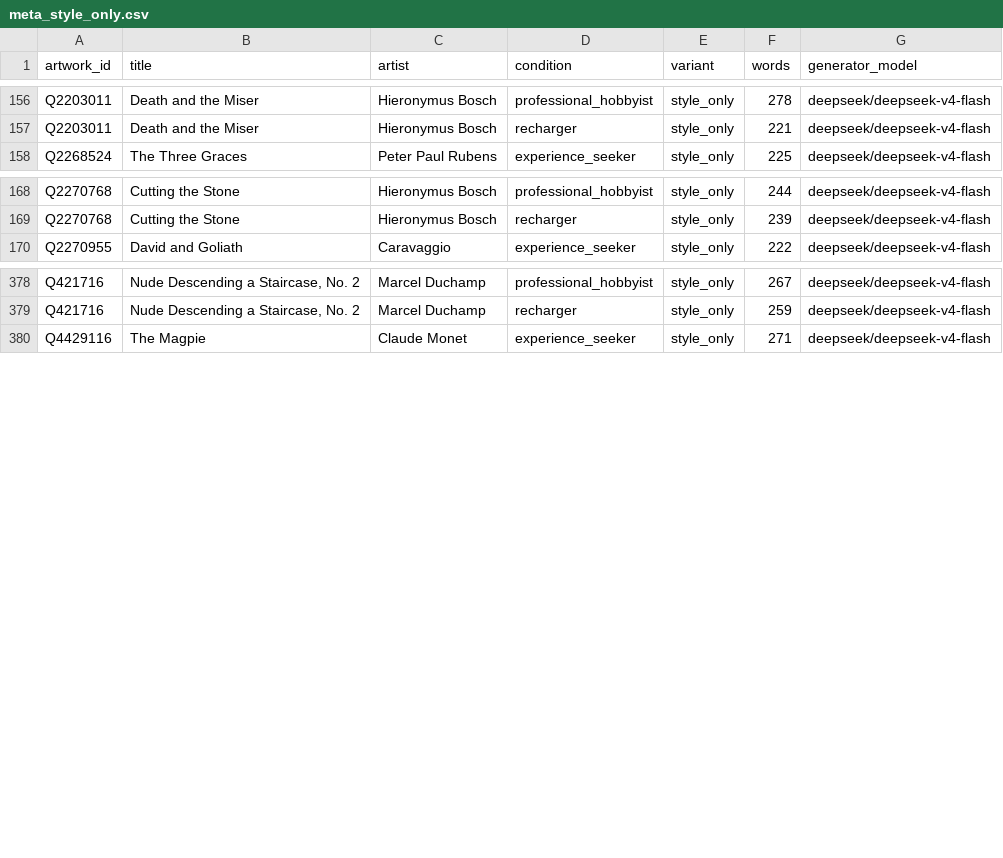
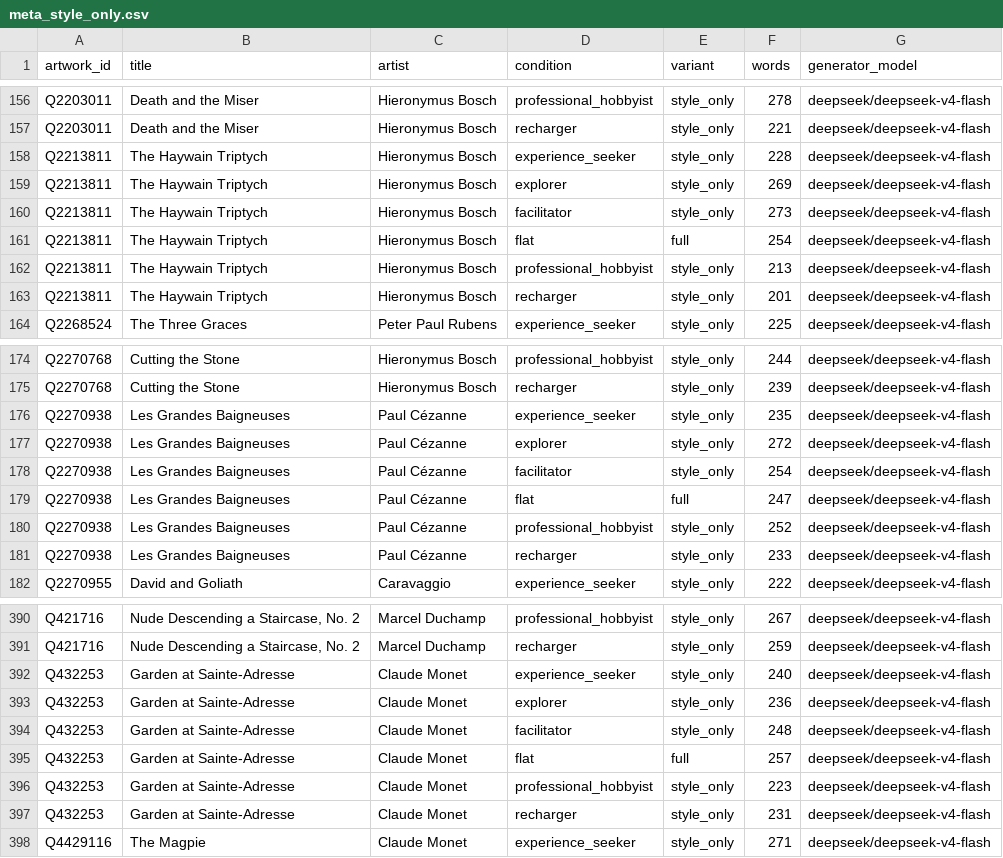
Before and after one commit to massidale/museumbot, a CSV file: data/emb/ablation/meta_style_only.csv, drawn as a sheet; only a part is shown, gaps mark what is left out; the diff names each change by its address in the sheet, - before the commit and + after, or states it on an @@ line.

```diff
--- a/data/emb/ablation/meta_style_only.csv
+++ b/data/emb/ablation/meta_style_only.csv
+row 158: Q2213811 | The Haywain Triptych | Hieronymus Bosch | experience_seeker | style_only | 228 | deepseek/deepseek-v4-flash
+row 159: Q2213811 | The Haywain Triptych | Hieronymus Bosch | explorer | style_only | 269 | deepseek/deepseek-v4-flash
+row 160: Q2213811 | The Haywain Triptych | Hieronymus Bosch | facilitator | style_only | 273 | deepseek/deepseek-v4-flash
+row 161: Q2213811 | The Haywain Triptych | Hieronymus Bosch | flat | full | 254 | deepseek/deepseek-v4-flash
+row 162: Q2213811 | The Haywain Triptych | Hieronymus Bosch | professional_hobbyist | style_only | 213 | deepseek/deepseek-v4-flash
+row 163: Q2213811 | The Haywain Triptych | Hieronymus Bosch | recharger | style_only | 201 | deepseek/deepseek-v4-flash
+row 176: Q2270938 | Les Grandes Baigneuses | Paul Cézanne | experience_seeker | style_only | 235 | deepseek/deepseek-v4-flash
+row 177: Q2270938 | Les Grandes Baigneuses | Paul Cézanne | explorer | style_only | 272 | deepseek/deepseek-v4-flash
+row 178: Q2270938 | Les Grandes Baigneuses | Paul Cézanne | facilitator | style_only | 254 | deepseek/deepseek-v4-flash
+row 179: Q2270938 | Les Grandes Baigneuses | Paul Cézanne | flat | full | 247 | deepseek/deepseek-v4-flash
+row 180: Q2270938 | Les Grandes Baigneuses | Paul Cézanne | professional_hobbyist | style_only | 252 | deepseek/deepseek-v4-flash
+row 181: Q2270938 | Les Grandes Baigneuses | Paul Cézanne | recharger | style_only | 233 | deepseek/deepseek-v4-flash
+row 392: Q432253 | Garden at Sainte-Adresse | Claude Monet | experience_seeker | style_only | 240 | deepseek/deepseek-v4-flash
+row 393: Q432253 | Garden at Sainte-Adresse | Claude Monet | explorer | style_only | 236 | deepseek/deepseek-v4-flash
+row 394: Q432253 | Garden at Sainte-Adresse | Claude Monet | facilitator | style_only | 248 | deepseek/deepseek-v4-flash
+row 395: Q432253 | Garden at Sainte-Adresse | Claude Monet | flat | full | 257 | deepseek/deepseek-v4-flash
+row 396: Q432253 | Garden at Sainte-Adresse | Claude Monet | professional_hobbyist | style_only | 223 | deepseek/deepseek-v4-flash
+row 397: Q432253 | Garden at Sainte-Adresse | Claude Monet | recharger | style_only | 231 | deepseek/deepseek-v4-flash
```
Also changed, not shown: data/emb/ablation/meta_def_only.csv, data/emb/ablation/meta_full_rep.csv, 30 other files.
